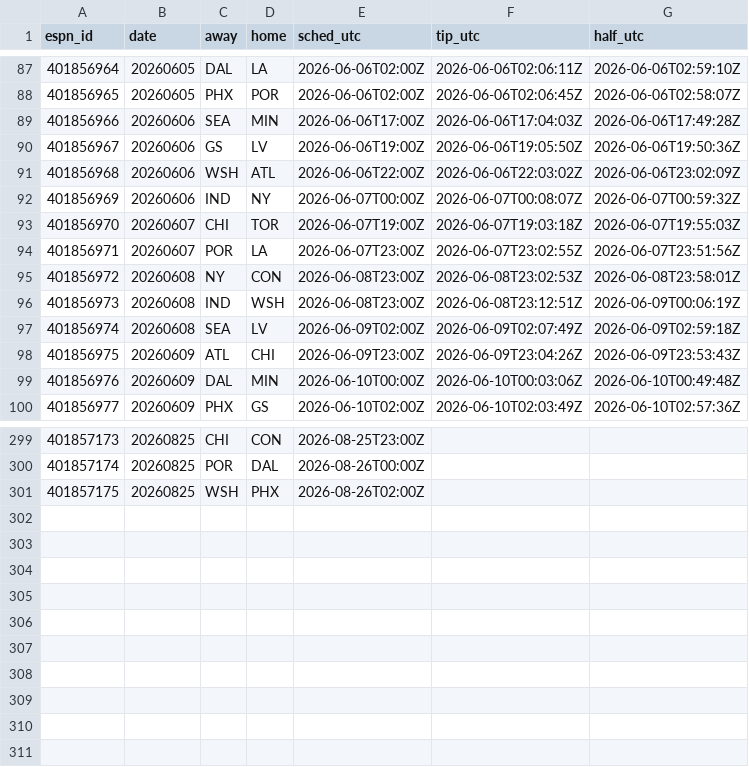
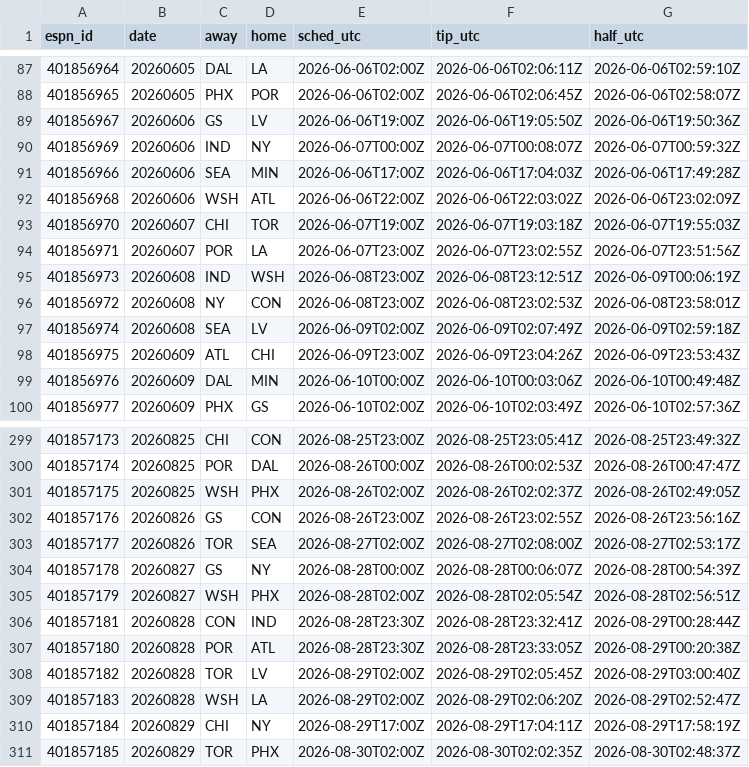
Before and after one commit to SpeechC/NBA, a CSV file: espn_clocks_wnba.csv, drawn as a sheet; only a part is shown, gaps mark what is left out; the diff covers the shown part only.

```diff
--- a/espn_clocks_wnba.csv
+++ b/espn_clocks_wnba.csv
@@ -88,10 +88,10 @@ espn_id,date,away,home,sched_utc,tip_utc,half_utc
 401856965,20260605,PHX,POR,2026-06-06T02:00Z,2026-06-06T02:06:45Z,2026-06-06T02:58:07Z
+401856967,20260606,GS,LV,2026-06-06T19:00Z,2026-06-06T19:05:50Z,2026-06-06T19:50:36Z
+401856969,20260606,IND,NY,2026-06-07T00:00Z,2026-06-07T00:08:07Z,2026-06-07T00:59:32Z
 401856966,20260606,SEA,MIN,2026-06-06T17:00Z,2026-06-06T17:04:03Z,2026-06-06T17:49:28Z
-401856967,20260606,GS,LV,2026-06-06T19:00Z,2026-06-06T19:05:50Z,2026-06-06T19:50:36Z
 401856968,20260606,WSH,ATL,2026-06-06T22:00Z,2026-06-06T22:03:02Z,2026-06-06T23:02:09Z
-401856969,20260606,IND,NY,2026-06-07T00:00Z,2026-06-07T00:08:07Z,2026-06-07T00:59:32Z
 401856970,20260607,CHI,TOR,2026-06-07T19:00Z,2026-06-07T19:03:18Z,2026-06-07T19:55:03Z
 401856971,20260607,POR,LA,2026-06-07T23:00Z,2026-06-07T23:02:55Z,2026-06-07T23:51:56Z
+401856973,20260608,IND,WSH,2026-06-08T23:00Z,2026-06-08T23:12:51Z,2026-06-09T00:06:19Z
 401856972,20260608,NY,CON,2026-06-08T23:00Z,2026-06-08T23:02:53Z,2026-06-08T23:58:01Z
-401856973,20260608,IND,WSH,2026-06-08T23:00Z,2026-06-08T23:12:51Z,2026-06-09T00:06:19Z
 401856974,20260608,SEA,LV,2026-06-09T02:00Z,2026-06-09T02:07:49Z,2026-06-09T02:59:18Z
@@ -299,3 +299,13 @@ espn_id,date,away,home,sched_utc,tip_utc,half_utc
-401857173,20260825,CHI,CON,2026-08-25T23:00Z,,
-401857174,20260825,POR,DAL,2026-08-26T00:00Z,,
-401857175,20260825,WSH,PHX,2026-08-26T02:00Z,,
+401857173,20260825,CHI,CON,2026-08-25T23:00Z,2026-08-25T23:05:41Z,2026-08-25T23:49:32Z
+401857174,20260825,POR,DAL,2026-08-26T00:00Z,2026-08-26T00:02:53Z,2026-08-26T00:47:47Z
+401857175,20260825,WSH,PHX,2026-08-26T02:00Z,2026-08-26T02:02:37Z,2026-08-26T02:49:05Z
+401857176,20260826,GS,CON,2026-08-26T23:00Z,2026-08-26T23:02:55Z,2026-08-26T23:56:16Z
+401857177,20260826,TOR,SEA,2026-08-27T02:00Z,2026-08-27T02:08:00Z,2026-08-27T02:53:17Z
+401857178,20260827,GS,NY,2026-08-28T00:00Z,2026-08-28T00:06:07Z,2026-08-28T00:54:39Z
+401857179,20260827,WSH,PHX,2026-08-28T02:00Z,2026-08-28T02:05:54Z,2026-08-28T02:56:51Z
+401857181,20260828,CON,IND,2026-08-28T23:30Z,2026-08-28T23:32:41Z,2026-08-29T00:28:44Z
+401857180,20260828,POR,ATL,2026-08-28T23:30Z,2026-08-28T23:33:05Z,2026-08-29T00:20:38Z
+401857182,20260828,TOR,LV,2026-08-29T02:00Z,2026-08-29T02:05:45Z,2026-08-29T03:00:40Z
+401857183,20260828,WSH,LA,2026-08-29T02:00Z,2026-08-29T02:06:20Z,2026-08-29T02:52:47Z
+401857184,20260829,CHI,NY,2026-08-29T17:00Z,2026-08-29T17:04:11Z,2026-08-29T17:58:19Z
+401857185,20260829,TOR,PHX,2026-08-30T02:00Z,2026-08-30T02:02:35Z,2026-08-30T02:48:37Z
```
Also changed, not shown: 110 moved rows elsewhere in this file, 3 other files.
